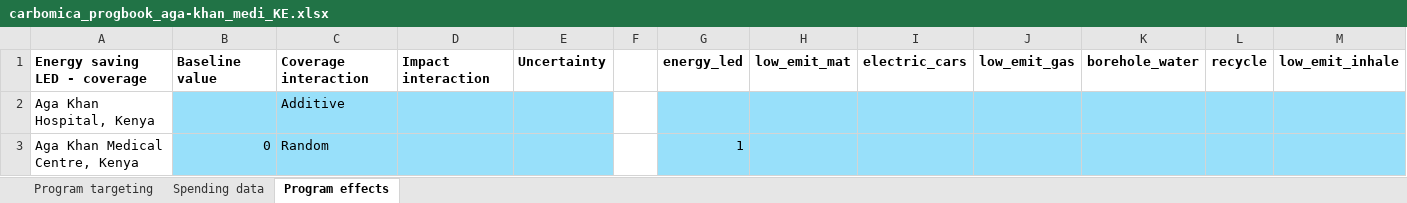
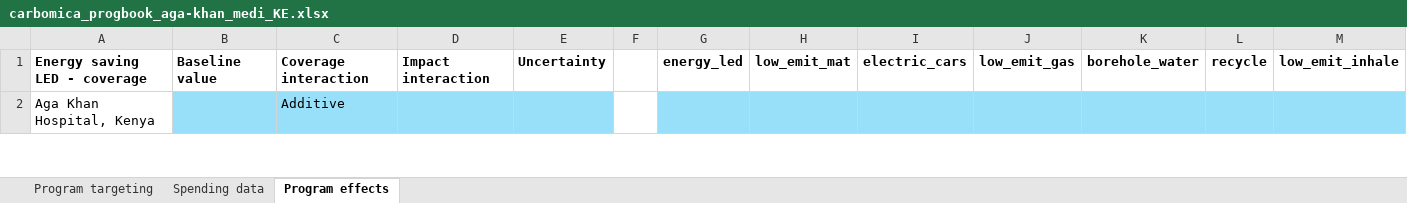
Before and after one commit to paddingtonmbata/carbomica, an Excel workbook: templates/carbomica_progbook_aga-khan_medi_KE.xlsx, sheet Program effects, drawn as a sheet; only a part is shown; values as stored, in another font and other column widths than the file's, no borders; conditional formats not drawn; removed rows and columns are numbered as before the commit, all else as after; rows hold the shown columns only; the diff covers the shown part only; the diff names each change by its address in the sheet, - before the commit and + after, or states it on an @@ line.

```diff
--- a/templates/carbomica_progbook_aga-khan_medi_KE.xlsx (sheet Program effects)
+++ b/templates/carbomica_progbook_aga-khan_medi_KE.xlsx (sheet Program effects)
-row 3: Aga Khan Medical Centre, Kenya | 0 | Random |  |  |  | 1
```
Also changed, not shown: 8 added rows and 7 removed rows elsewhere in this sheet, sheet Program targeting, templates/carbomica_progbook_chitse_rhcc_ZW.xlsx, templates/carbomica_progbook_dotito_rhcc_ZW.xlsx, 22 other files.
